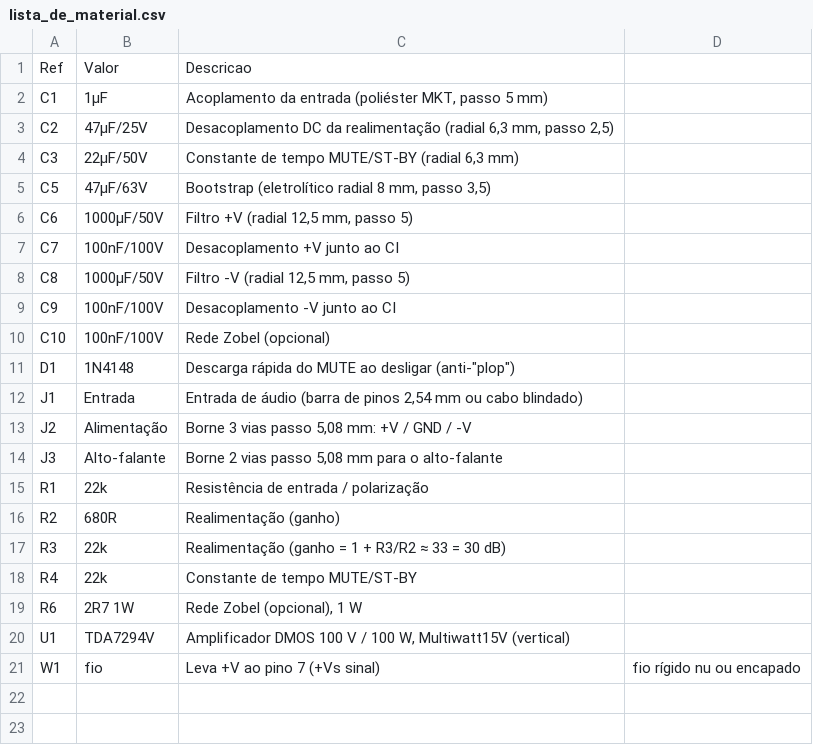
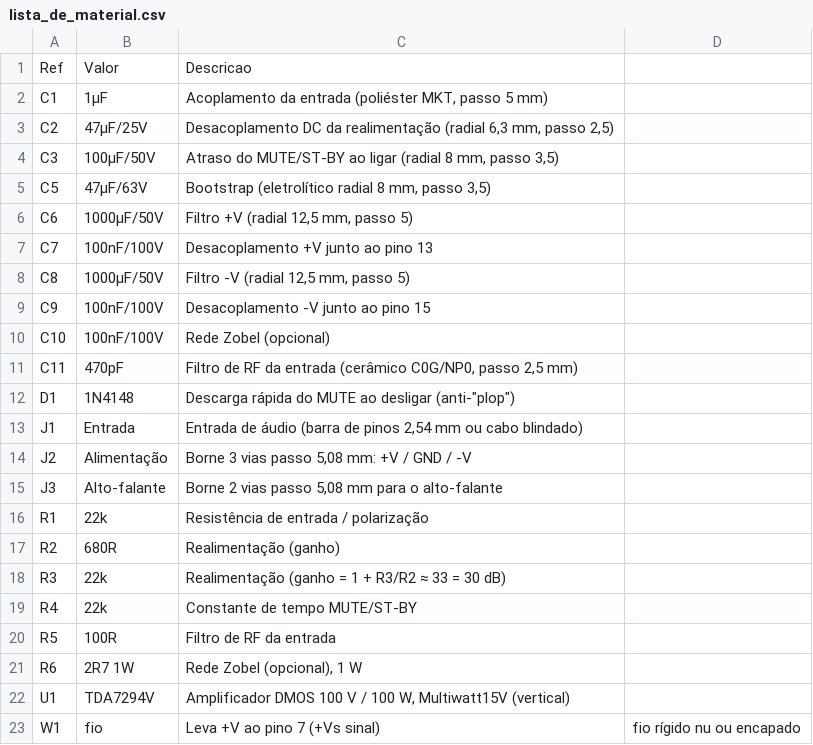
Before and after one commit to nexofrete/paralelepipedo, a CSV file: tda7294/pcb/lista_de_material.csv, drawn as a sheet.

```diff
--- a/tda7294/pcb/lista_de_material.csv
+++ b/tda7294/pcb/lista_de_material.csv
@@ -3,9 +3,10 @@ C1;1µF;Acoplamento da entrada (poliéster MKT, passo 5 mm)
 C2;47µF/25V;Desacoplamento DC da realimentação (radial 6,3 mm, passo 2,5)
-C3;22µF/50V;Constante de tempo MUTE/ST-BY (radial 6,3 mm)
+C3;100µF/50V;Atraso do MUTE/ST-BY ao ligar (radial 8 mm, passo 3,5)
 C5;47µF/63V;Bootstrap (eletrolítico radial 8 mm, passo 3,5)
 C6;1000µF/50V;Filtro +V (radial 12,5 mm, passo 5)
-C7;100nF/100V;Desacoplamento +V junto ao CI
+C7;100nF/100V;Desacoplamento +V junto ao pino 13
 C8;1000µF/50V;Filtro -V (radial 12,5 mm, passo 5)
-C9;100nF/100V;Desacoplamento -V junto ao CI
+C9;100nF/100V;Desacoplamento -V junto ao pino 15
 C10;100nF/100V;Rede Zobel (opcional)
+C11;470pF;Filtro de RF da entrada (cerâmico C0G/NP0, passo 2,5 mm)
 D1;1N4148;Descarga rápida do MUTE ao desligar (anti-"plop")
@@ -18,2 +19,3 @@ R3;22k;Realimentação (ganho = 1 + R3/R2 ≈ 33 = 30 dB)
 R4;22k;Constante de tempo MUTE/ST-BY
+R5;100R;Filtro de RF da entrada
 R6;2R7 1W;Rede Zobel (opcional), 1 W
```
Also changed, not shown: 22 other files.
